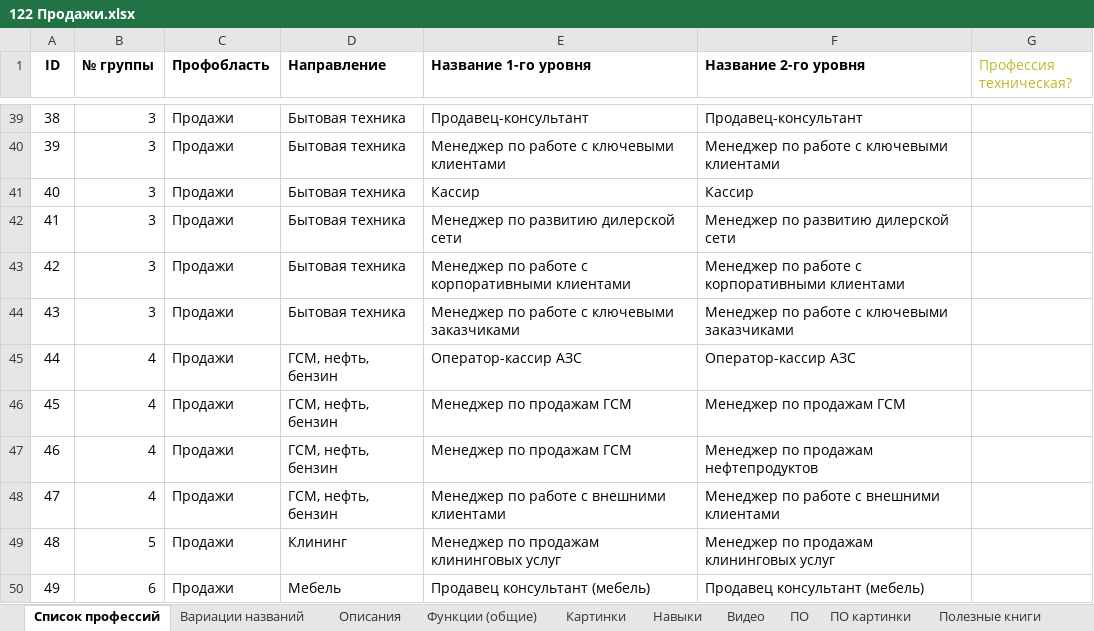
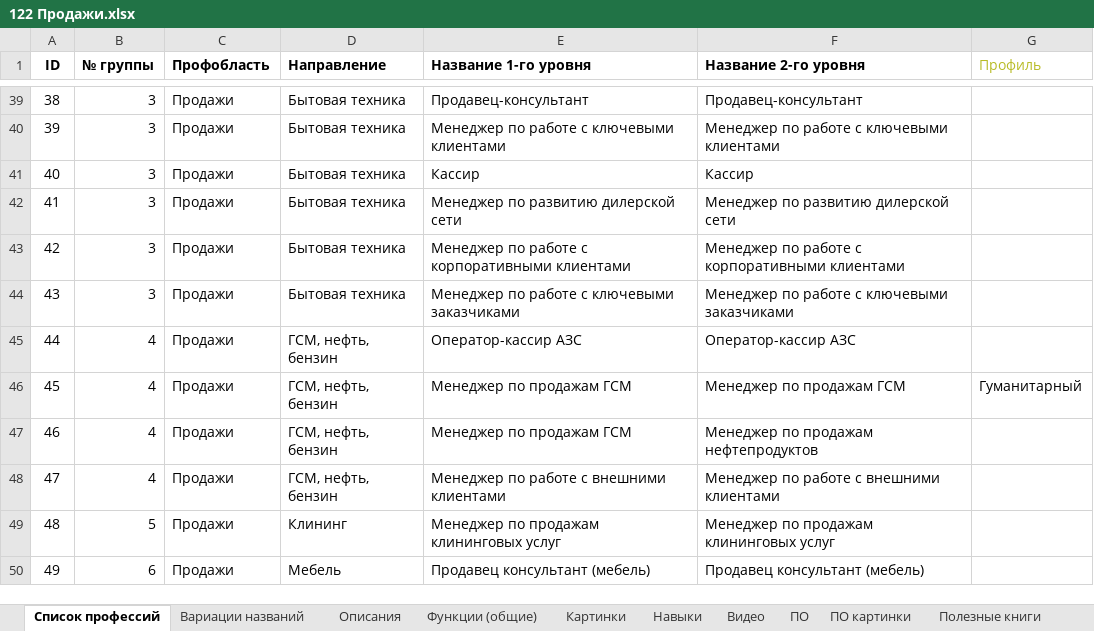
Before and after one commit to SalomanYu/ED_Telegram, an Excel workbook: Humanitarian_VS_Technical/Data/Professions/122 Продажи.xlsx, sheet Список профессий, drawn as a sheet; only a part is shown, gaps mark what is left out; values as stored, in another font and other column widths than the file's, no borders; the diff names each change by its address in the sheet, - before the commit and + after, or states it on an @@ line.

```diff
--- a/Humanitarian_VS_Technical/Data/Professions/122 Продажи.xlsx (sheet Список профессий)
+++ b/Humanitarian_VS_Technical/Data/Professions/122 Продажи.xlsx (sheet Список профессий)
-G1: Профессия техническая?
+G1: Профиль
-G46 (Профиль): (empty)
+G46 (Профиль): Гуманитарный
```
Also changed, not shown: sheet Функции (общие), sheet Языки программирования, Humanitarian_VS_Technical/Data/Professions/11 Офисные службы.xlsx, Humanitarian_VS_Technical/Data/Professions/161 Ит _ Интернет _ Телеком.xlsx, 7 other files.
